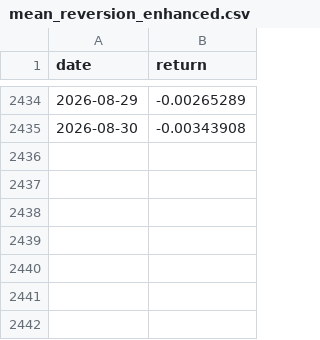
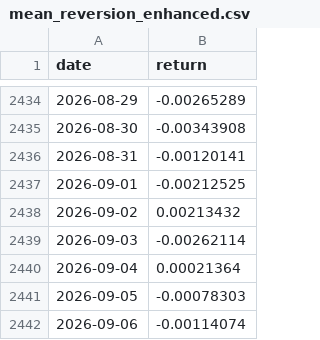
Before and after one commit to aperiodic-io/factors-dataroom, a CSV file: data/portfolio-40-returns/mean_reversion_enhanced.csv, drawn as a sheet; only a part is shown, gaps mark what is left out; the diff names each change by its address in the sheet, - before the commit and + after, or states it on an @@ line.

```diff
--- a/data/portfolio-40-returns/mean_reversion_enhanced.csv
+++ b/data/portfolio-40-returns/mean_reversion_enhanced.csv
+row 2436: 2026-08-31 | -0.00120141
+row 2437: 2026-09-01 | -0.00212525
+row 2438: 2026-09-02 | 0.00213432
+row 2439: 2026-09-03 | -0.00262114
+row 2440: 2026-09-04 | 0.00021364
+row 2441: 2026-09-05 | -0.00078303
+row 2442: 2026-09-06 | -0.00114074
```
Also changed, not shown: data/portfolio-40-returns/carry_enhanced.csv, data/portfolio-40-returns/momentum.csv, 53 other files.
